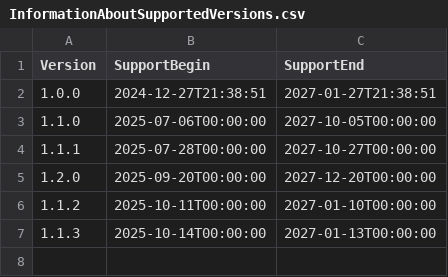
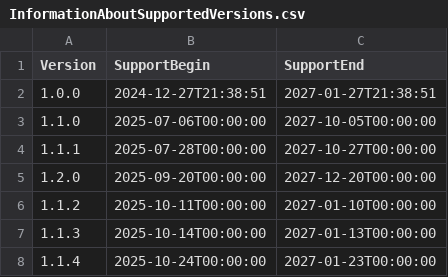
Before and after one commit to anionDevelopment/OpenDMS, a CSV file: Other/Resources/Support/InformationAboutSupportedVersions.csv, drawn as a sheet; the diff names each change by its address in the sheet, - before the commit and + after, or states it on an @@ line.

```diff
--- a/Other/Resources/Support/InformationAboutSupportedVersions.csv
+++ b/Other/Resources/Support/InformationAboutSupportedVersions.csv
+row 8: 1.1.4 | 2025-10-24T00:00:00 | 2027-01-23T00:00:00
```
Also changed, not shown: 46 other files.
